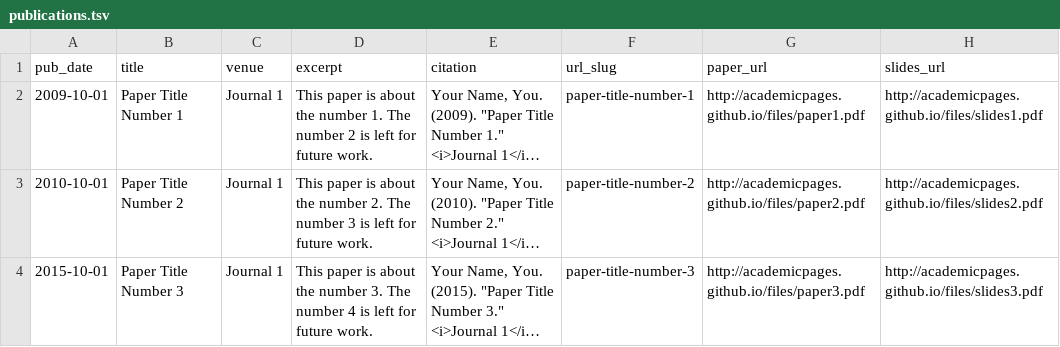
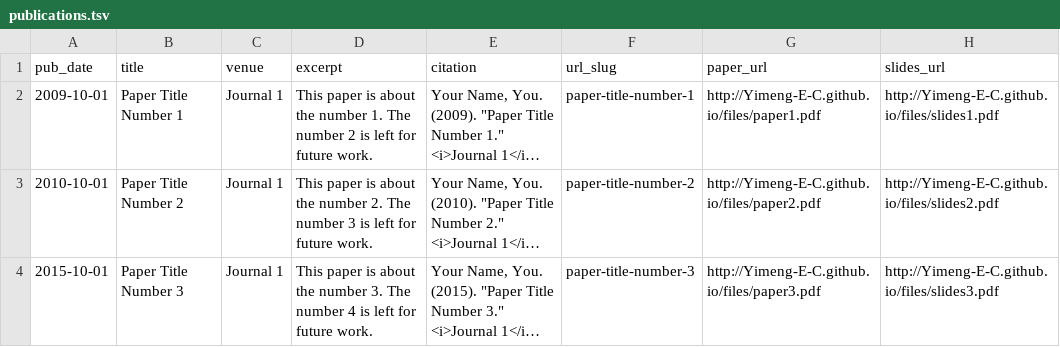
Before and after one commit to Yimeng-E-C/Yimeng-E-C.github.io, a TSV file: markdown_generator/publications.tsv, drawn as a sheet; long unchanged cells end in …; the diff names each change by its address in the sheet, - before the commit and + after, or states it on an @@ line.

```diff
--- a/markdown_generator/publications.tsv
+++ b/markdown_generator/publications.tsv
-G2 (paper_url): http://academicpages.github.io/files/paper1.pdf
+G2 (paper_url): http://Yimeng-E-C.github.io/files/paper1.pdf
-H2 (slides_url): http://academicpages.github.io/files/slides1.pdf
+H2 (slides_url): http://Yimeng-E-C.github.io/files/slides1.pdf
-G3 (paper_url): http://academicpages.github.io/files/paper2.pdf
+G3 (paper_url): http://Yimeng-E-C.github.io/files/paper2.pdf
-H3 (slides_url): http://academicpages.github.io/files/slides2.pdf
+H3 (slides_url): http://Yimeng-E-C.github.io/files/slides2.pdf
-G4 (paper_url): http://academicpages.github.io/files/paper3.pdf
+G4 (paper_url): http://Yimeng-E-C.github.io/files/paper3.pdf
-H4 (slides_url): http://academicpages.github.io/files/slides3.pdf
+H4 (slides_url): http://Yimeng-E-C.github.io/files/slides3.pdf
```
Also changed, not shown: 18 other files.
